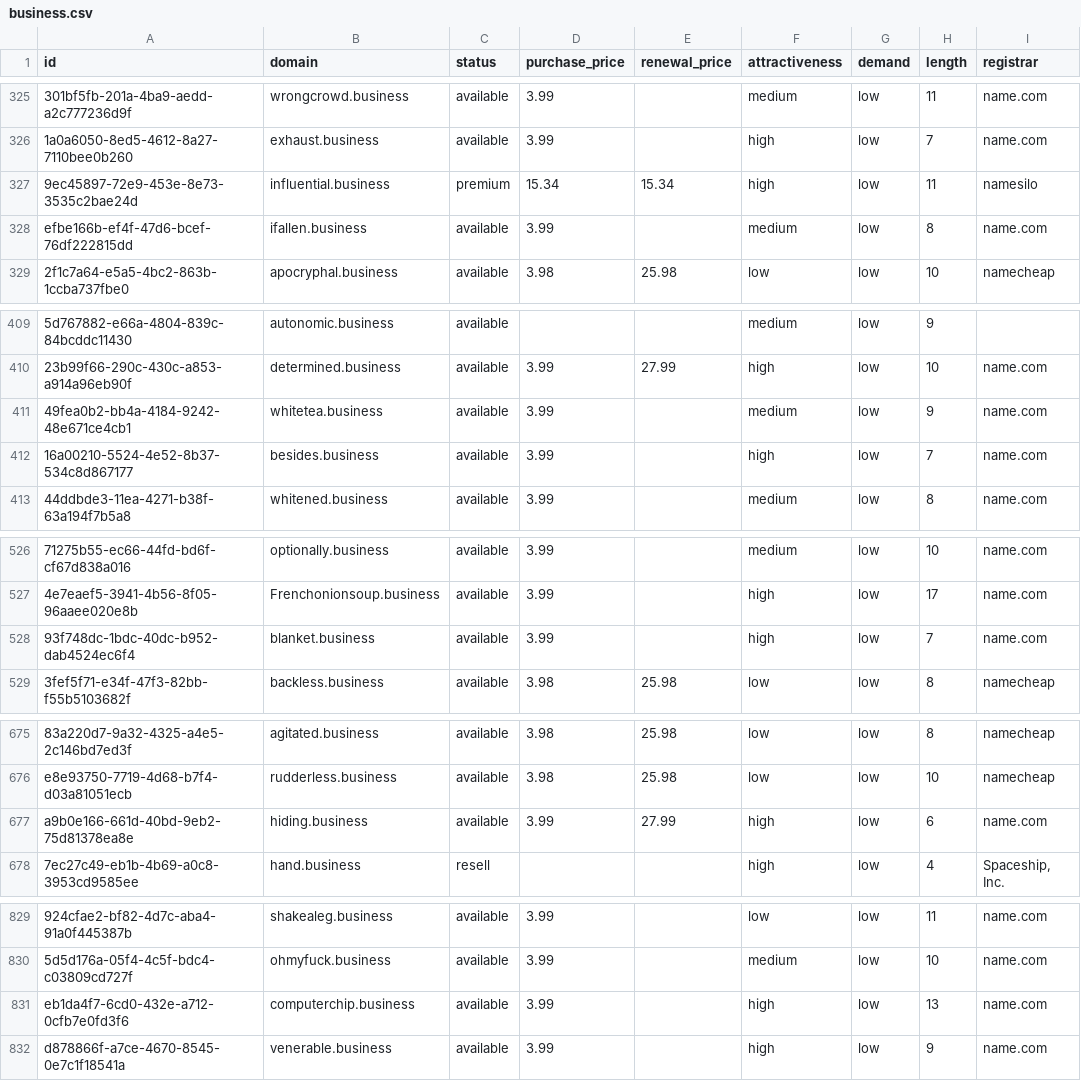
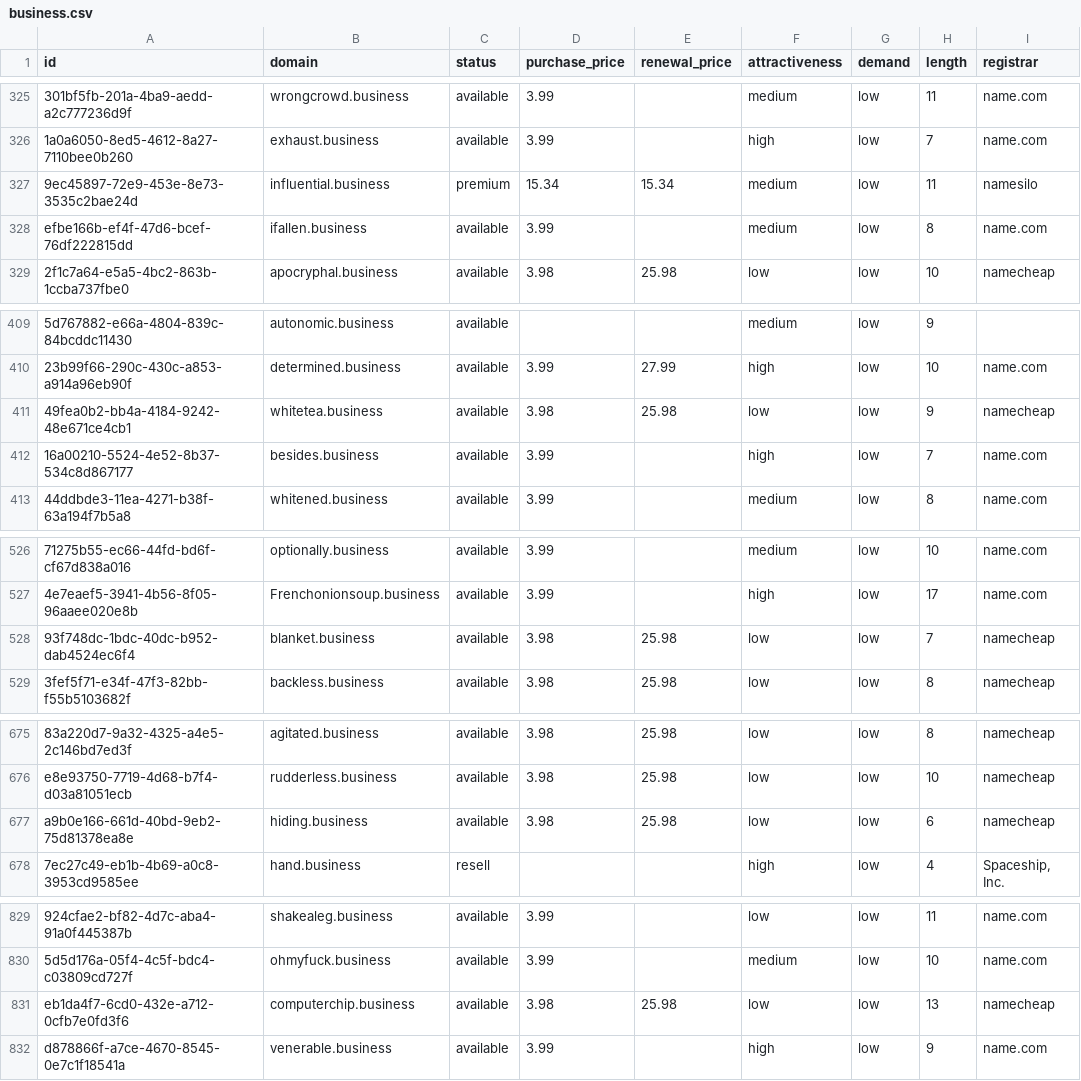
Before and after one commit to UniqueDomains/business-oneword-domains, a CSV file: business.csv, drawn as a sheet; only a part is shown, gaps mark what is left out; the diff covers the shown part only; the diff names each change by its address in the sheet, - before the commit and + after, or states it on an @@ line.

Commit message:
Domains update

```diff
--- a/business.csv
+++ b/business.csv
-F327 (attractiveness): high
+F327 (attractiveness): medium
-D411 (purchase_price): 3.99
+D411 (purchase_price): 3.98
-E411 (renewal_price): (empty)
+E411 (renewal_price): 25.98
-F411 (attractiveness): medium
+F411 (attractiveness): low
-I411 (registrar): name.com
+I411 (registrar): namecheap
-D528 (purchase_price): 3.99
+D528 (purchase_price): 3.98
-E528 (renewal_price): (empty)
+E528 (renewal_price): 25.98
-F528 (attractiveness): high
+F528 (attractiveness): low
-I528 (registrar): name.com
+I528 (registrar): namecheap
-D677 (purchase_price): 3.99
+D677 (purchase_price): 3.98
-E677 (renewal_price): 27.99
+E677 (renewal_price): 25.98
-F677 (attractiveness): high
+F677 (attractiveness): low
-I677 (registrar): name.com
+I677 (registrar): namecheap
-D831 (purchase_price): 3.99
+D831 (purchase_price): 3.98
-E831 (renewal_price): (empty)
+E831 (renewal_price): 25.98
-F831 (attractiveness): high
+F831 (attractiveness): low
-I831 (registrar): name.com
+I831 (registrar): namecheap
```
Also changed, not shown: 1 edited cell elsewhere in this file, 4 other files.
